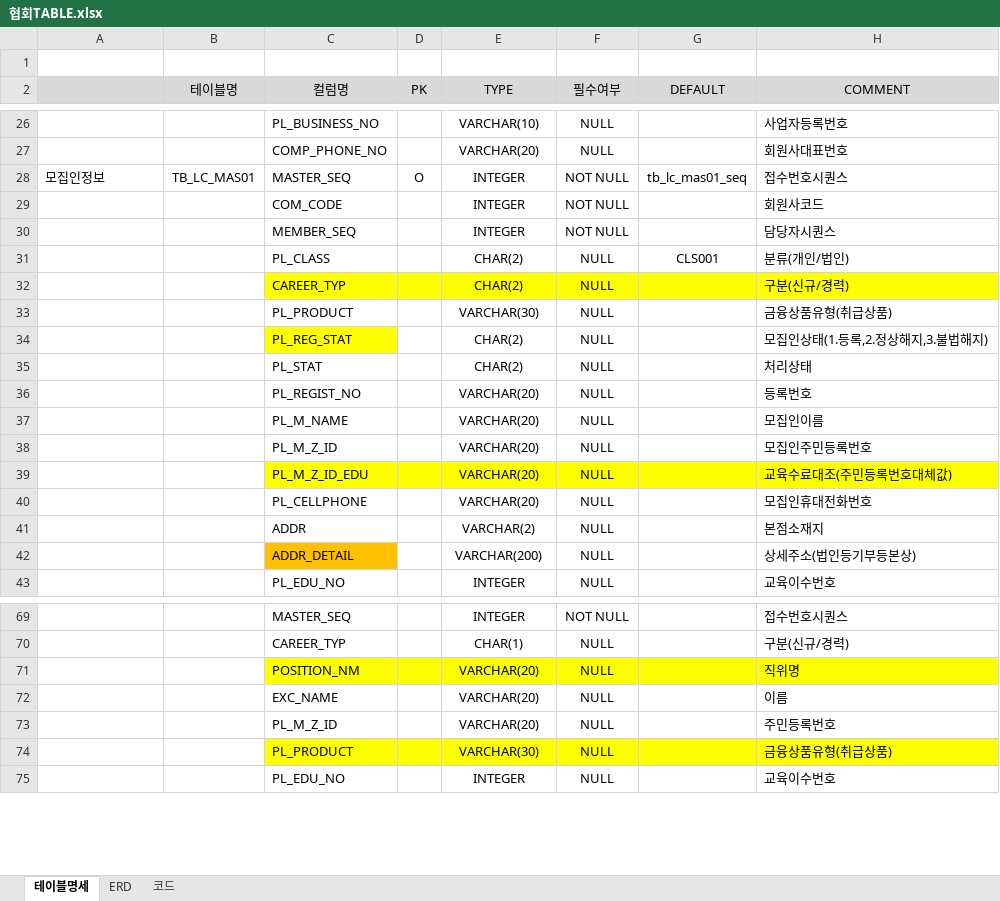
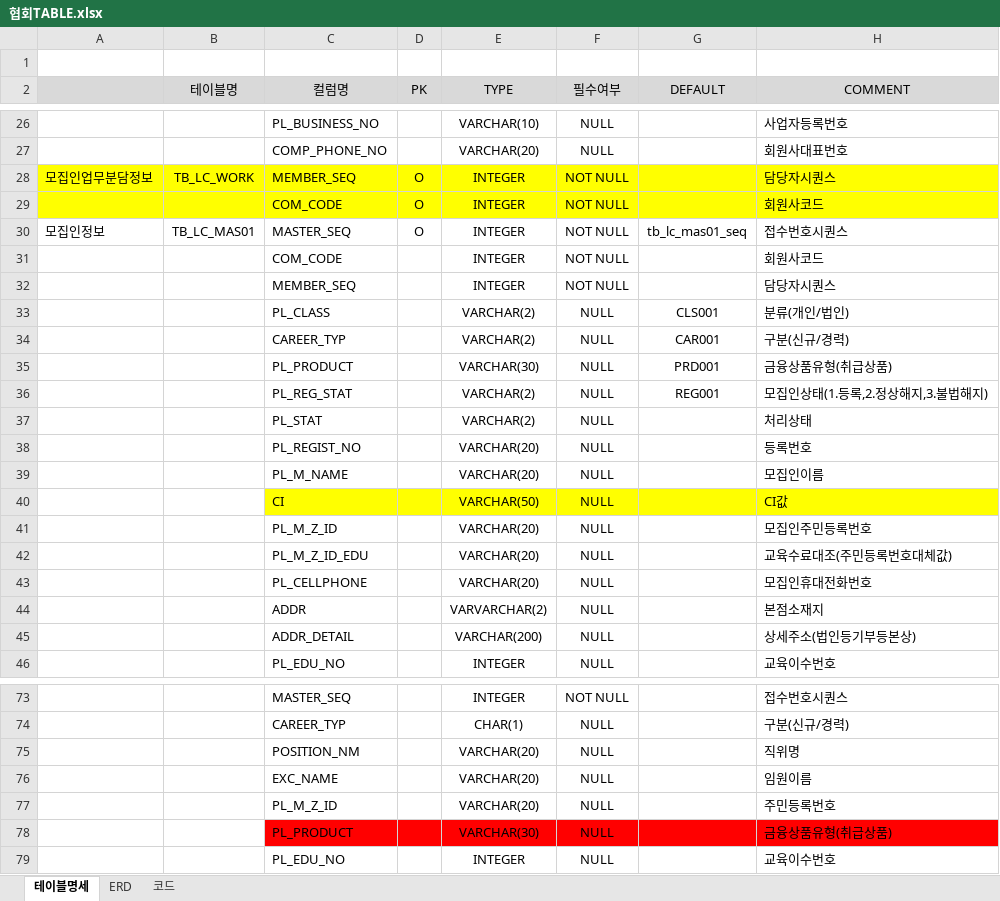
Before and after one commit to leebyungkwon/loans, an Excel workbook: src/main/document/협회TABLE.xlsx, sheet 테이블명세, drawn as a sheet; only a part is shown, gaps mark what is left out; values as stored, in another font and other column widths than the file's, no borders; addresses are those after the commit; the diff covers the shown part only; the diff names each change by its address in the sheet, - before the commit and + after, or states it on an @@ line.

```diff
--- a/src/main/document/협회TABLE.xlsx (sheet 테이블명세)
+++ b/src/main/document/협회TABLE.xlsx (sheet 테이블명세)
+row 28: 모집인업무분담정보 | TB_LC_WORK | MEMBER_SEQ | O | INTEGER | NOT NULL |  | 담당자시퀀스
+row 29:  |  | COM_CODE | O | INTEGER | NOT NULL |  | 회원사코드
-E33:E34 (TYPE): CHAR(2)
+E33:E34 (TYPE): VARCHAR(2)
-C34:H34 fill: #FFFF00
+C34:H34 fill: none
-G34 (DEFAULT): (empty)
+G34 (DEFAULT): CAR001
-G35 (DEFAULT): (empty)
+G35 (DEFAULT): PRD001
-C36 fill: #FFFF00
+C36 fill: none
-E36:E37 (TYPE): CHAR(2)
+E36:E37 (TYPE): VARCHAR(2)
-G36 (DEFAULT): (empty)
+G36 (DEFAULT): REG001
+row 40:  |  | CI |  | VARCHAR(50) | NULL |  | CI값
-C42:H42 fill: #FFFF00
+C42:H42 fill: none
-E44 (TYPE): VARCHAR(2)
+E44 (TYPE): VARVARCHAR(2)
-C45 fill: #FFC000
+C45 fill: none
-C75:H75 fill: #FFFF00
+C75:H75 fill: none
-H76 (COMMENT): 이름
+H76 (COMMENT): 임원이름
-C78:H78 fill: #FFFF00
+C78:H78 fill: #FF0000
```
Also changed, not shown: 1 added row, 5 edited cells and cell formats elsewhere in this sheet, 8 other files.
